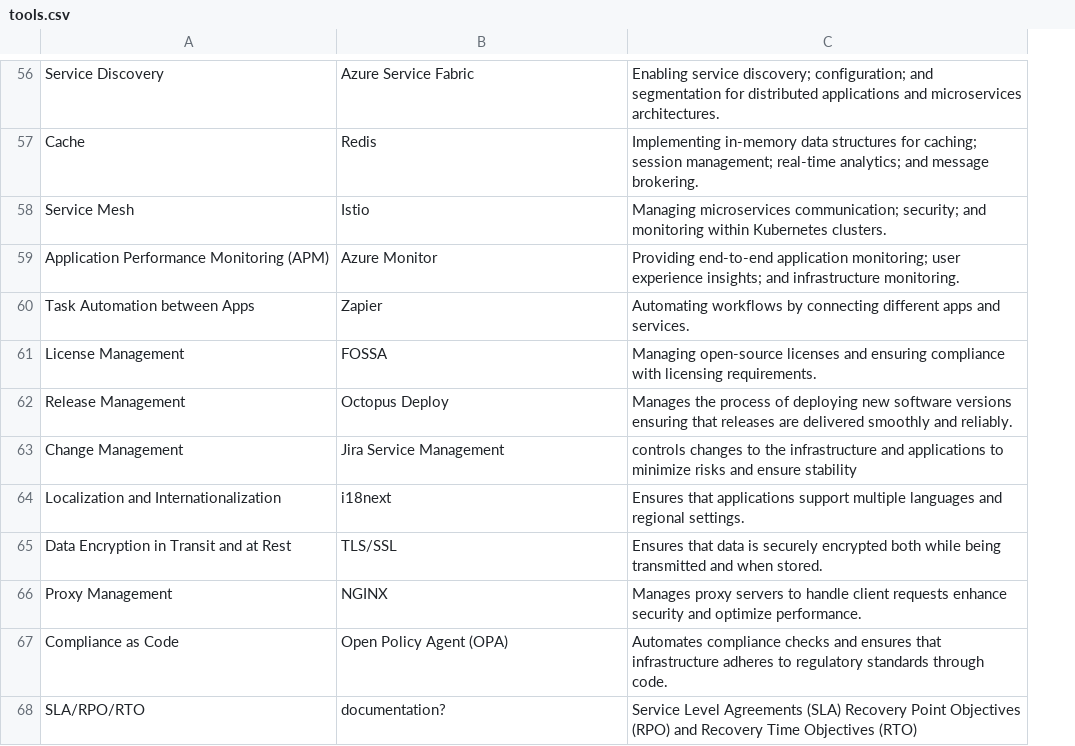
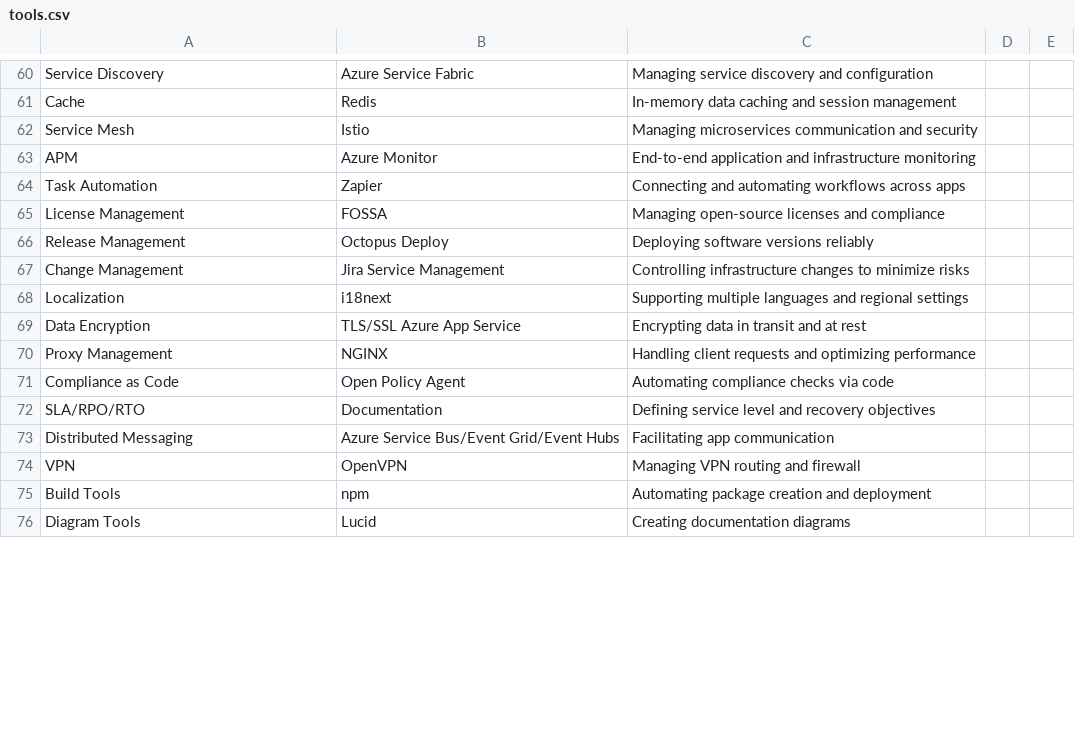
Before and after one commit to mirubenstein/devops, a CSV file: tools.csv, drawn as a sheet; only a part is shown, gaps mark what is left out; removed rows and columns are numbered as before the commit, all else as after; the diff covers the shown part only; the diff names each change by its address in the sheet, - before the commit and + after, or states it on an @@ line.

Commit message:
went through curated list for more ideas and added Micheals to main tools.csv

```diff
--- a/tools.csv
+++ b/tools.csv
-column C, rows 56-64: Enabling service discovery; configuration; and segmentation for distributed applications and microservices architectures. | Implementing in-memory data structures for caching; session management; real-time analytics; and message brokering. | Managing microservices communication; security; and monitoring within Kubernetes clusters. | Providing end-to-end application monitoring; user experience insights; and infrastructure monitoring. | Automating workflows by connecting different apps and services. | Managing open-source licenses and ensuring compliance with licensing requirements. | Manages the process of deploying new software versions ensuring that releases are delivered smoothly and reliably. | controls changes to the infrastructure and applications to minimize risks and ensure stability | Ensures that applications support multiple languages and regional settings.; rows 66-68: Manages proxy servers to handle client requests enhance security and optimize performance. | Automates compliance checks and ensures that infrastructure adheres to regulatory standards through code. | Service Level Agreements (SLA) Recovery Point Objectives (RPO) and Recovery Time Objectives (RTO)
+column C, rows 60-68: Managing service discovery and configuration | In-memory data caching and session management | Managing microservices communication and security | End-to-end application and infrastructure monitoring | Connecting and automating workflows across apps | Managing open-source licenses and compliance | Deploying software versions reliably | Controlling infrastructure changes to minimize risks | Supporting multiple languages and regional settings; rows 70-72: Handling client requests and optimizing performance | Automating compliance checks via code | Defining service level and recovery objectives
+column D, empty
+column E, empty
-A63: Application Performance Monitoring (APM)
+A63: APM
-A64: Task Automation between Apps
+A64: Task Automation
-A68: Localization and Internationalization
+A68: Localization
-row 65: Data Encryption in Transit and at Rest | TLS/SSL | Ensures that data is securely encrypted both while being transmitted and when stored.
+row 69: Data Encryption | TLS/SSL Azure App Service | Encrypting data in transit and at rest
-B71: Open Policy Agent (OPA)
+B71: Open Policy Agent
-B72: documentation?
+B72: Documentation
+row 73: Distributed Messaging | Azure Service Bus/Event Grid/Event Hubs | Facilitating app communication
+row 74: VPN | OpenVPN | Managing VPN routing and firewall
+row 75: Build Tools | npm | Automating package creation and deployment
+row 76: Diagram Tools | Lucid | Creating documentation diagrams
```
Also changed, not shown: 27 added rows, 4 removed rows and 31 edited cells elsewhere in this file.
